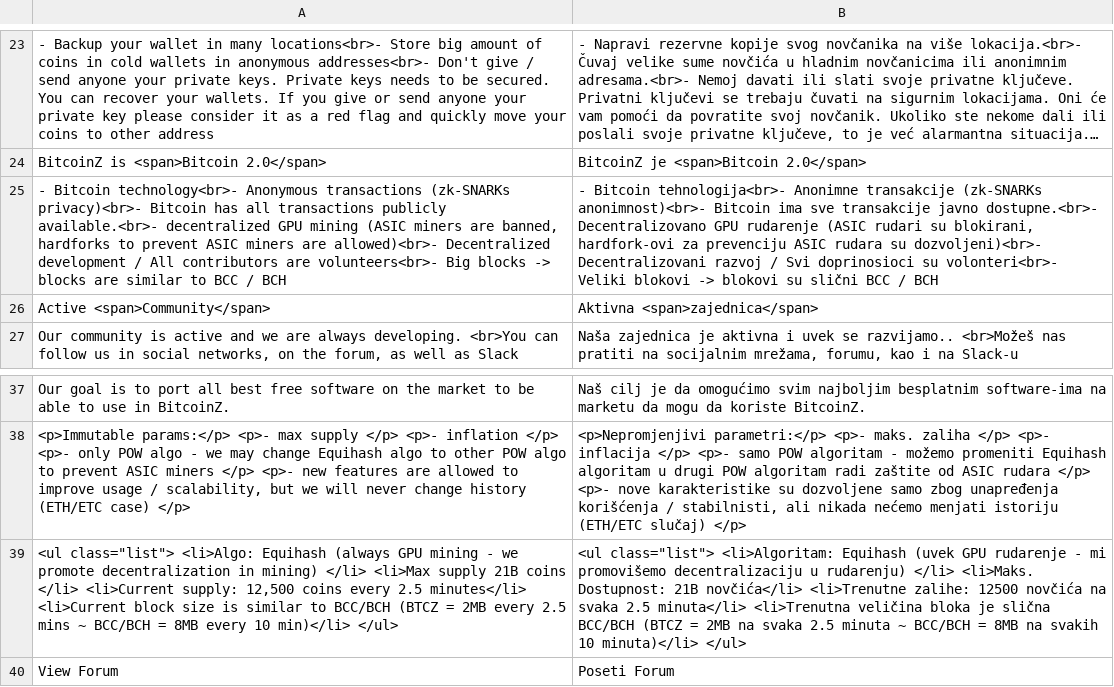
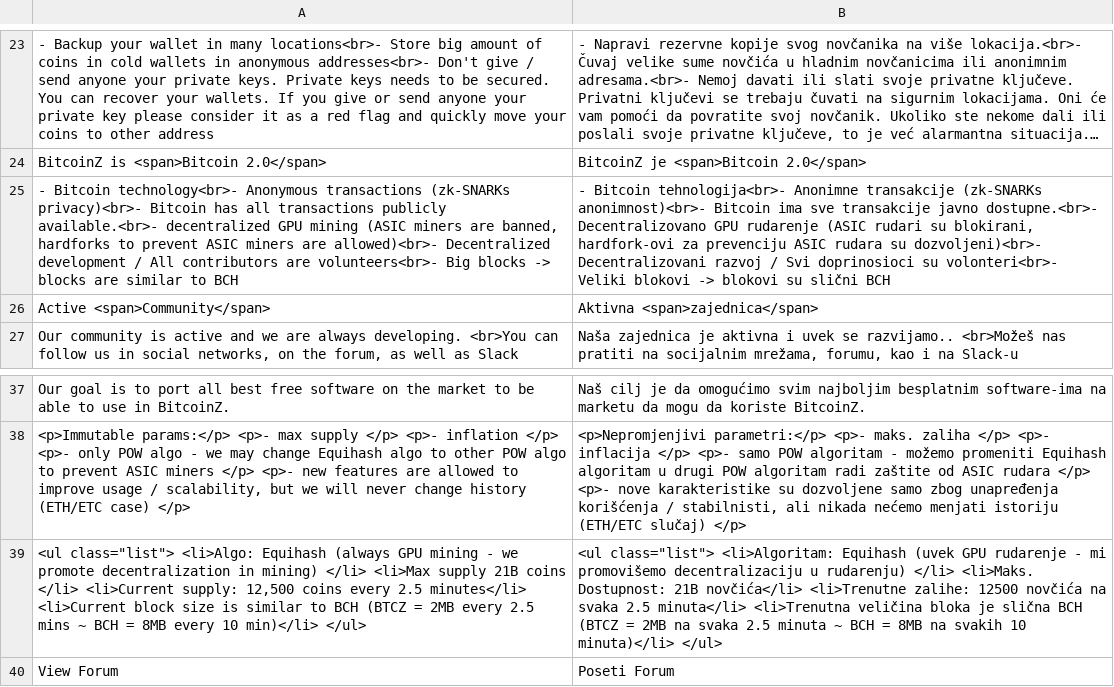
Before and after one commit to bitcoinz-sites/btcz.rocks, a CSV file: translation/languages/sr.csv, drawn as a sheet; only a part is shown, gaps mark what is left out; long unchanged cells end in …; the diff names each change by its address in the sheet, - before the commit and + after, or states it on an @@ line.

```diff
--- a/translation/languages/sr.csv
+++ b/translation/languages/sr.csv
-A25: …similar to BCC / BCH
+A25: …similar to BCH
-B25: …su slični BCC / BCH
+B25: …su slični BCH
-A39: …similar to BCC/BCH (BTCZ = 2MB every 2.5 mins ~ BCC/BCH = 8MB…
+A39: …similar to BCH (BTCZ = 2MB every 2.5 mins ~ BCH = 8MB…
-B39: …je slična BCC/BCH (BTCZ = 2MB na svaka 2.5 minuta ~ BCC/BCH = 8MB…
+B39: …je slična BCH (BTCZ = 2MB na svaka 2.5 minuta ~ BCH = 8MB…
```
Also changed, not shown: translation/languages/en.csv, translation/languages/jp.csv, 6 other files.
